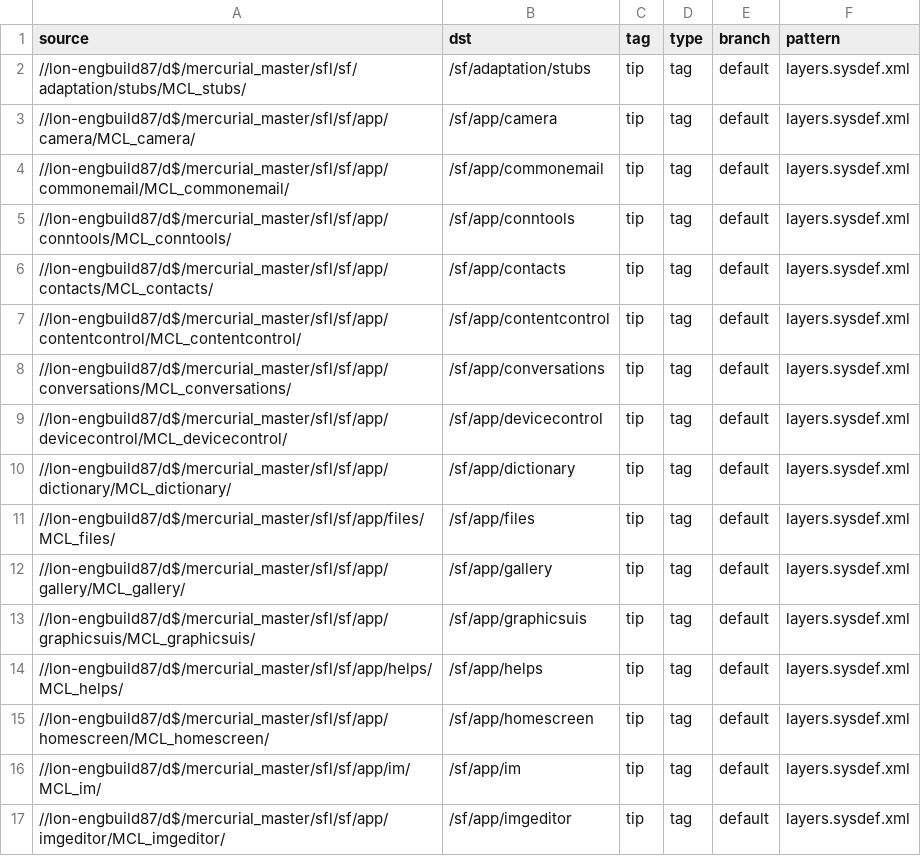
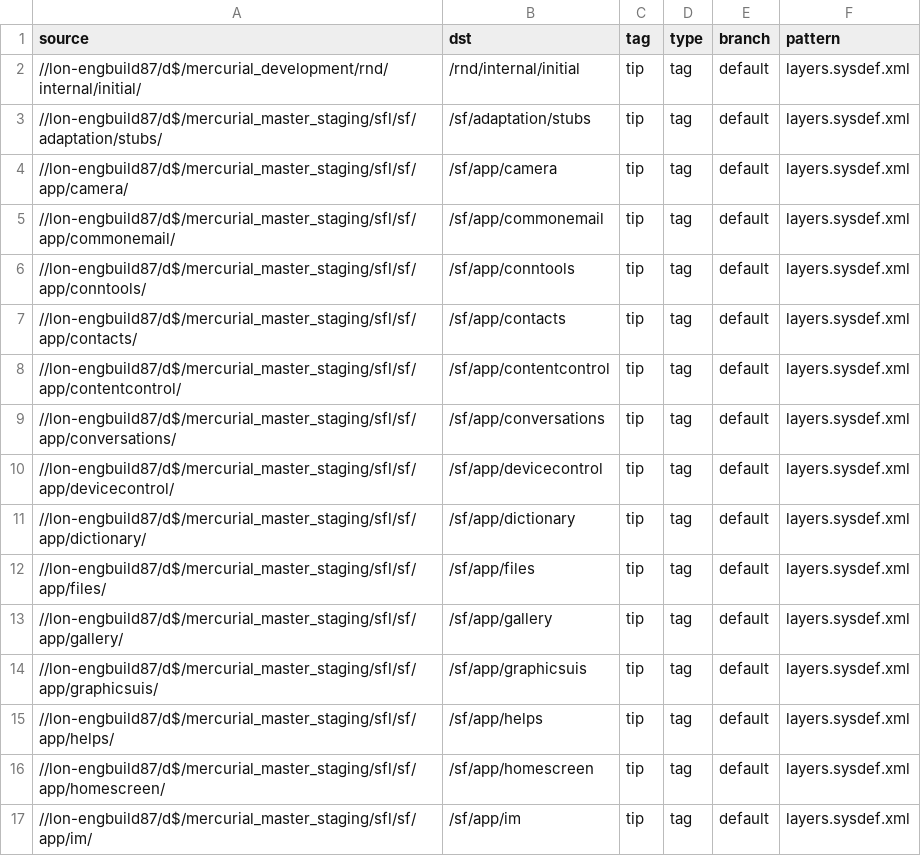
Before and after one commit to SymbianSource/oss.FCL.sftools.fbf.projects.platforms, a CSV file: foundation/sources.csv, drawn as a sheet; only a part is shown; the diff covers the shown part only.

Commit message:
Updated sources.csv from all projects to point at latest staging mirror. Updated sources.csv from Foundation project to include RnD binaries.

```diff
--- a/foundation/sources.csv
+++ b/foundation/sources.csv
@@ -1,17 +1,17 @@
 source,dst,tag,type,branch,pattern
-//lon-engbuild87/d$/mercurial_master/sfl/sf/adaptation/stubs/MCL_stubs/,/sf/adaptation/stubs,tip,tag,default,layers.sysdef.xml
-//lon-engbuild87/d$/mercurial_master/sfl/sf/app/camera/MCL_camera/,/sf/app/camera,tip,tag,default,layers.sysdef.xml
-//lon-engbuild87/d$/mercurial_master/sfl/sf/app/commonemail/MCL_commonemail/,/sf/app/commonemail,tip,tag,default,layers.sysdef.xml
-//lon-engbuild87/d$/mercurial_master/sfl/sf/app/conntools/MCL_conntools/,/sf/app/conntools,tip,tag,default,layers.sysdef.xml
-//lon-engbuild87/d$/mercurial_master/sfl/sf/app/contacts/MCL_contacts/,/sf/app/contacts,tip,tag,default,layers.sysdef.xml
-//lon-engbuild87/d$/mercurial_master/sfl/sf/app/contentcontrol/MCL_contentcontrol/,/sf/app/contentcontrol,tip,tag,default,layers.sysdef.xml
-//lon-engbuild87/d$/mercurial_master/sfl/sf/app/conversations/MCL_conversations/,/sf/app/conversations,tip,tag,default,layers.sysdef.xml
-//lon-engbuild87/d$/mercurial_master/sfl/sf/app/devicecontrol/MCL_devicecontrol/,/sf/app/devicecontrol,tip,tag,default,layers.sysdef.xml
-//lon-engbuild87/d$/mercurial_master/sfl/sf/app/dictionary/MCL_dictionary/,/sf/app/dictionary,tip,tag,default,layers.sysdef.xml
-//lon-engbuild87/d$/mercurial_master/sfl/sf/app/files/MCL_files/,/sf/app/files,tip,tag,default,layers.sysdef.xml
-//lon-engbuild87/d$/mercurial_master/sfl/sf/app/gallery/MCL_gallery/,/sf/app/gallery,tip,tag,default,layers.sysdef.xml
-//lon-engbuild87/d$/mercurial_master/sfl/sf/app/graphicsuis/MCL_graphicsuis/,/sf/app/graphicsuis,tip,tag,default,layers.sysdef.xml
-//lon-engbuild87/d$/mercurial_master/sfl/sf/app/helps/MCL_helps/,/sf/app/helps,tip,tag,default,layers.sysdef.xml
-//lon-engbuild87/d$/mercurial_master/sfl/sf/app/homescreen/MCL_homescreen/,/sf/app/homescreen,tip,tag,default,layers.sysdef.xml
-//lon-engbuild87/d$/mercurial_master/sfl/sf/app/im/MCL_im/,/sf/app/im,tip,tag,default,layers.sysdef.xml
-//lon-engbuild87/d$/mercurial_master/sfl/sf/app/imgeditor/MCL_imgeditor/,/sf/app/imgeditor,tip,tag,default,layers.sysdef.xml
+//lon-engbuild87/d$/mercurial_development/rnd/internal/initial/,/rnd/internal/initial,tip,tag,default,layers.sysdef.xml
+//lon-engbuild87/d$/mercurial_master_staging/sfl/sf/adaptation/stubs/,/sf/adaptation/stubs,tip,tag,default,layers.sysdef.xml
+//lon-engbuild87/d$/mercurial_master_staging/sfl/sf/app/camera/,/sf/app/camera,tip,tag,default,layers.sysdef.xml
+//lon-engbuild87/d$/mercurial_master_staging/sfl/sf/app/commonemail/,/sf/app/commonemail,tip,tag,default,layers.sysdef.xml
+//lon-engbuild87/d$/mercurial_master_staging/sfl/sf/app/conntools/,/sf/app/conntools,tip,tag,default,layers.sysdef.xml
+//lon-engbuild87/d$/mercurial_master_staging/sfl/sf/app/contacts/,/sf/app/contacts,tip,tag,default,layers.sysdef.xml
+//lon-engbuild87/d$/mercurial_master_staging/sfl/sf/app/contentcontrol/,/sf/app/contentcontrol,tip,tag,default,layers.sysdef.xml
+//lon-engbuild87/d$/mercurial_master_staging/sfl/sf/app/conversations/,/sf/app/conversations,tip,tag,default,layers.sysdef.xml
+//lon-engbuild87/d$/mercurial_master_staging/sfl/sf/app/devicecontrol/,/sf/app/devicecontrol,tip,tag,default,layers.sysdef.xml
+//lon-engbuild87/d$/mercurial_master_staging/sfl/sf/app/dictionary/,/sf/app/dictionary,tip,tag,default,layers.sysdef.xml
+//lon-engbuild87/d$/mercurial_master_staging/sfl/sf/app/files/,/sf/app/files,tip,tag,default,layers.sysdef.xml
+//lon-engbuild87/d$/mercurial_master_staging/sfl/sf/app/gallery/,/sf/app/gallery,tip,tag,default,layers.sysdef.xml
+//lon-engbuild87/d$/mercurial_master_staging/sfl/sf/app/graphicsuis/,/sf/app/graphicsuis,tip,tag,default,layers.sysdef.xml
+//lon-engbuild87/d$/mercurial_master_staging/sfl/sf/app/helps/,/sf/app/helps,tip,tag,default,layers.sysdef.xml
+//lon-engbuild87/d$/mercurial_master_staging/sfl/sf/app/homescreen/,/sf/app/homescreen,tip,tag,default,layers.sysdef.xml
+//lon-engbuild87/d$/mercurial_master_staging/sfl/sf/app/im/,/sf/app/im,tip,tag,default,layers.sysdef.xml
```
Also changed, not shown: 121 edited cells elsewhere in this file, clean/sources.csv, ex-nokia/sources.csv.
